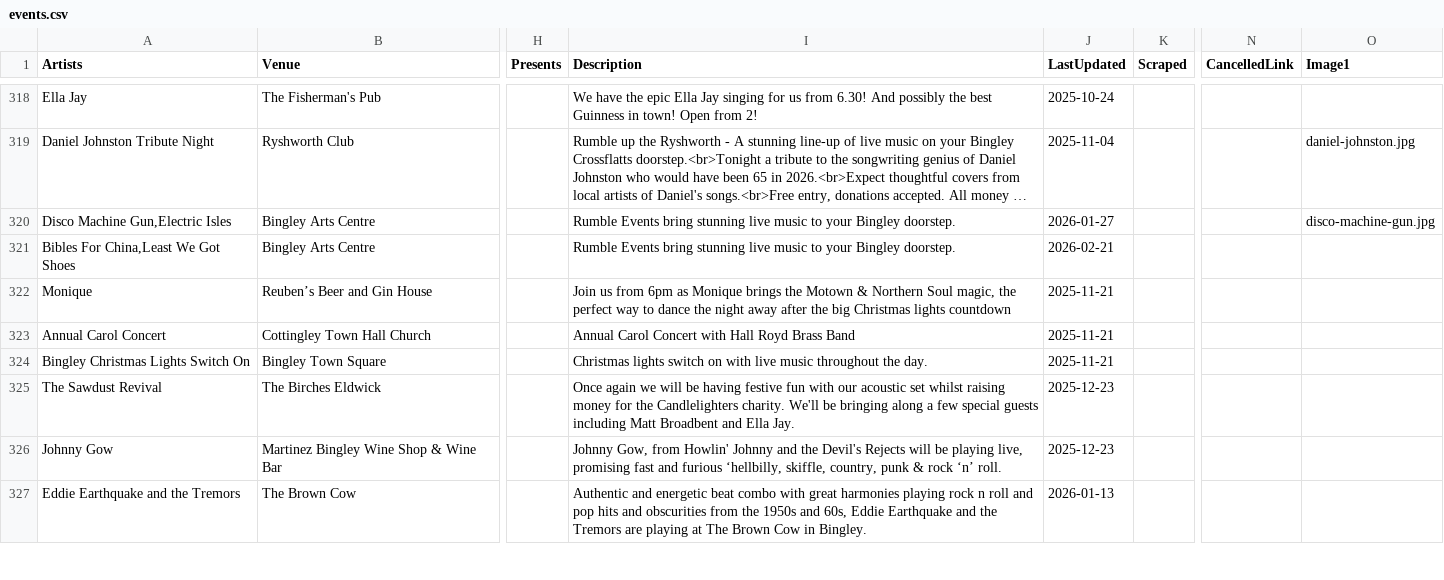
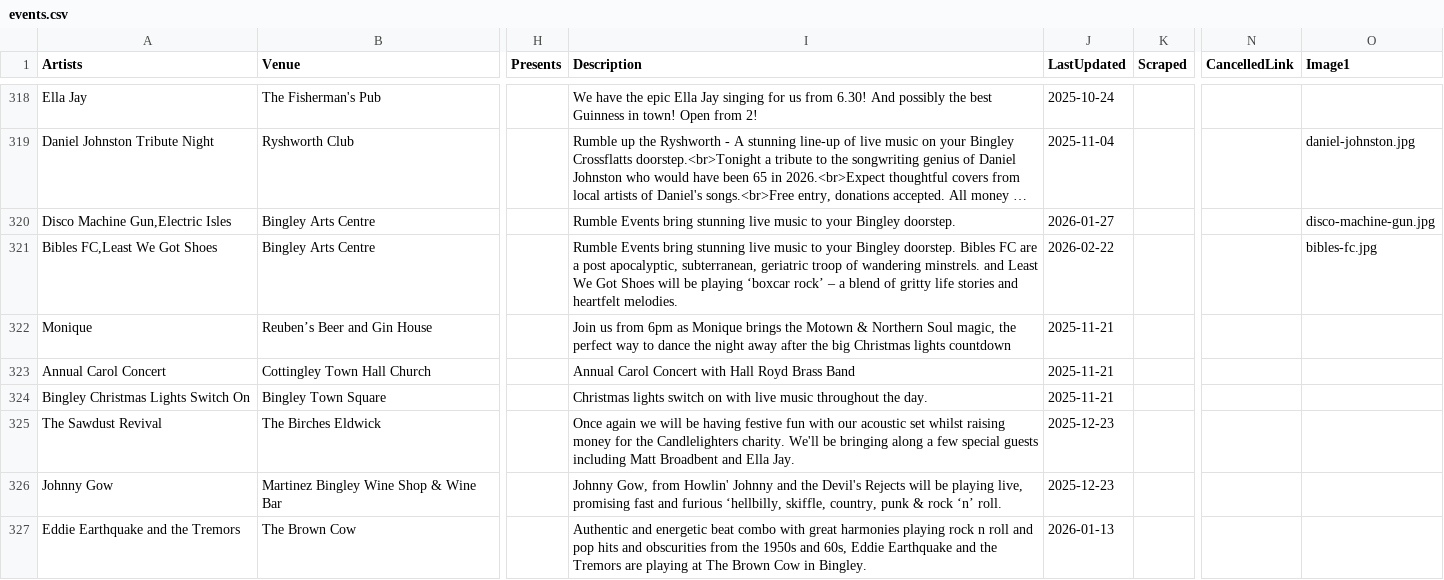
Before and after one commit to caprenter/rumble, a CSV file: docs/_data/events.csv, drawn as a sheet; only a part is shown, gaps mark what is left out; long unchanged cells end in …; the diff names each change by its address in the sheet, - before the commit and + after, or states it on an @@ line.

```diff
--- a/docs/_data/events.csv
+++ b/docs/_data/events.csv
-A321 (Artists): Bibles For China,Least We Got Shoes
+A321 (Artists): Bibles FC,Least We Got Shoes
-I321 (Description): …Bingley doorstep.
+I321 (Description): …Bingley doorstep. Bibles FC are a post apocalyptic, subterranean, geriatric troop of wandering minstrels. and Least We Got Shoes will be playing ‘boxcar rock’ – a blend of gritty life stories and heartfelt melodies.
-J321 (LastUpdated): 2026-02-21
+J321 (LastUpdated): 2026-02-22
-O321 (Image1): (empty)
+O321 (Image1): bibles-fc.jpg
```
Also changed, not shown: docs/_data/artists.csv, 6 other files.
